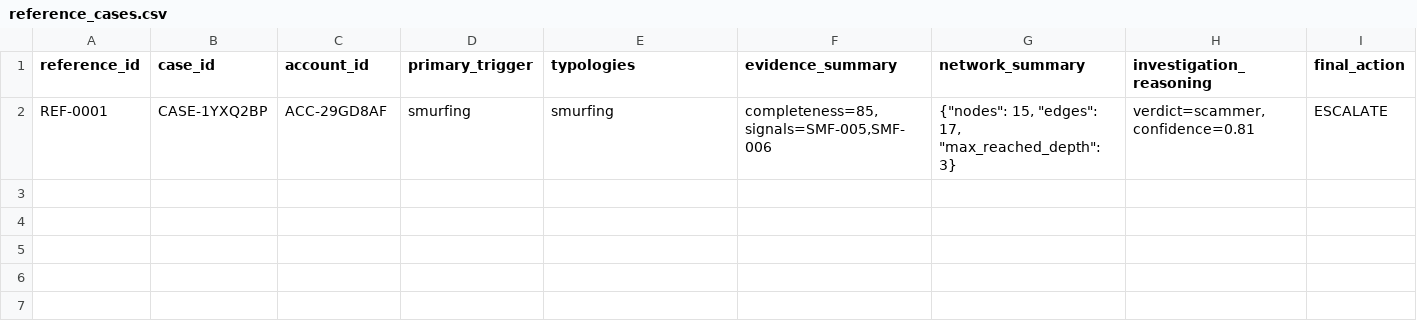
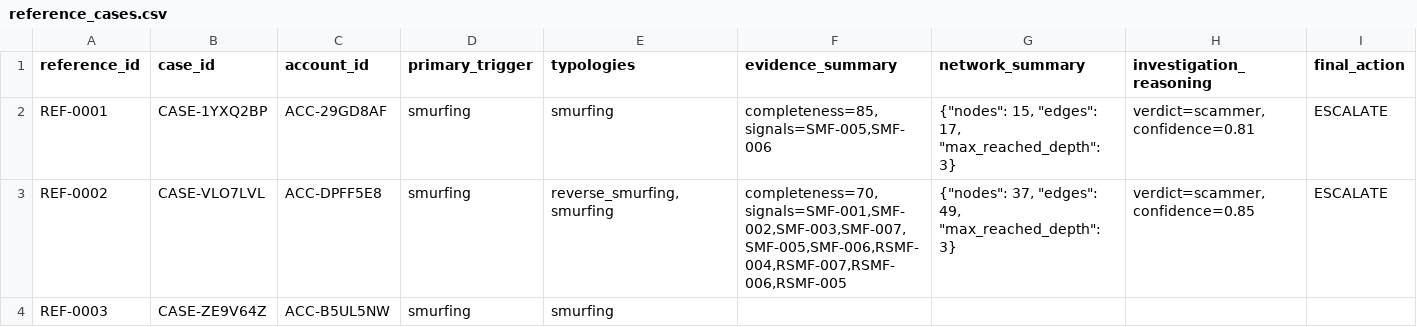
Before and after one commit to rajeevsharmap/Fraud-Investigator-Intelligence, a CSV file: backend/mockdata/reference_cases.csv (was mockdata/reference_cases.csv), drawn as a sheet; only a part is shown; rows hold the shown columns only; the diff names each change by its address in the sheet, - before the commit and + after, or states it on an @@ line.

```diff
--- a/mockdata/reference_cases.csv
+++ b/backend/mockdata/reference_cases.csv
+row 3: REF-0002 | CASE-VLO7LVL | ACC-DPFF5E8 | smurfing | reverse_smurfing,smurfing | completeness=70, signals=SMF-001,SMF-002,SMF-003,SMF-007,SMF-005,SMF-006,RSMF-004,RSMF-007,RSMF-006,RSMF-005 | {"nodes": 37, "edges": 49, "max_reached_depth": 3} | verdict=scammer, confidence=0.85 | ESCALATE
+row 4: REF-0003 | CASE-ZE9V64Z | ACC-B5UL5NW | smurfing | smurfing
```
Also changed, not shown: 47 other files.
